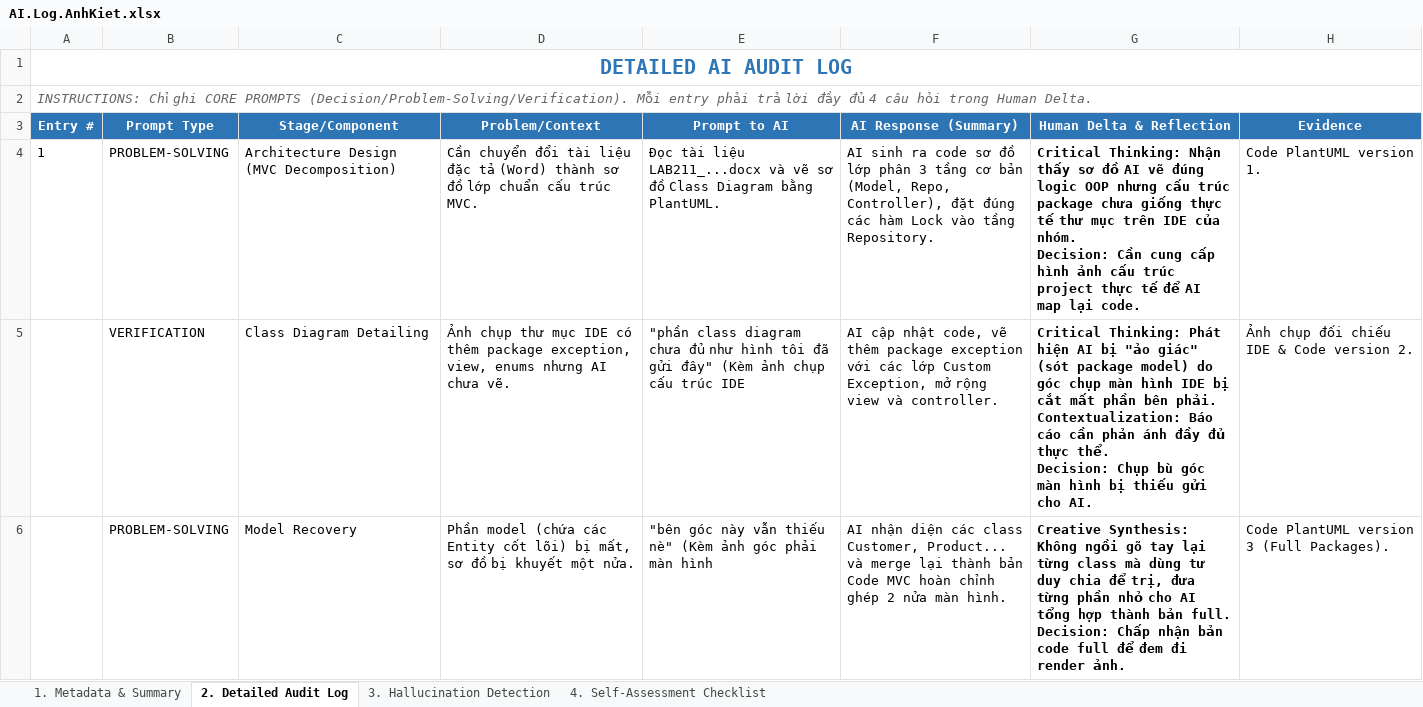
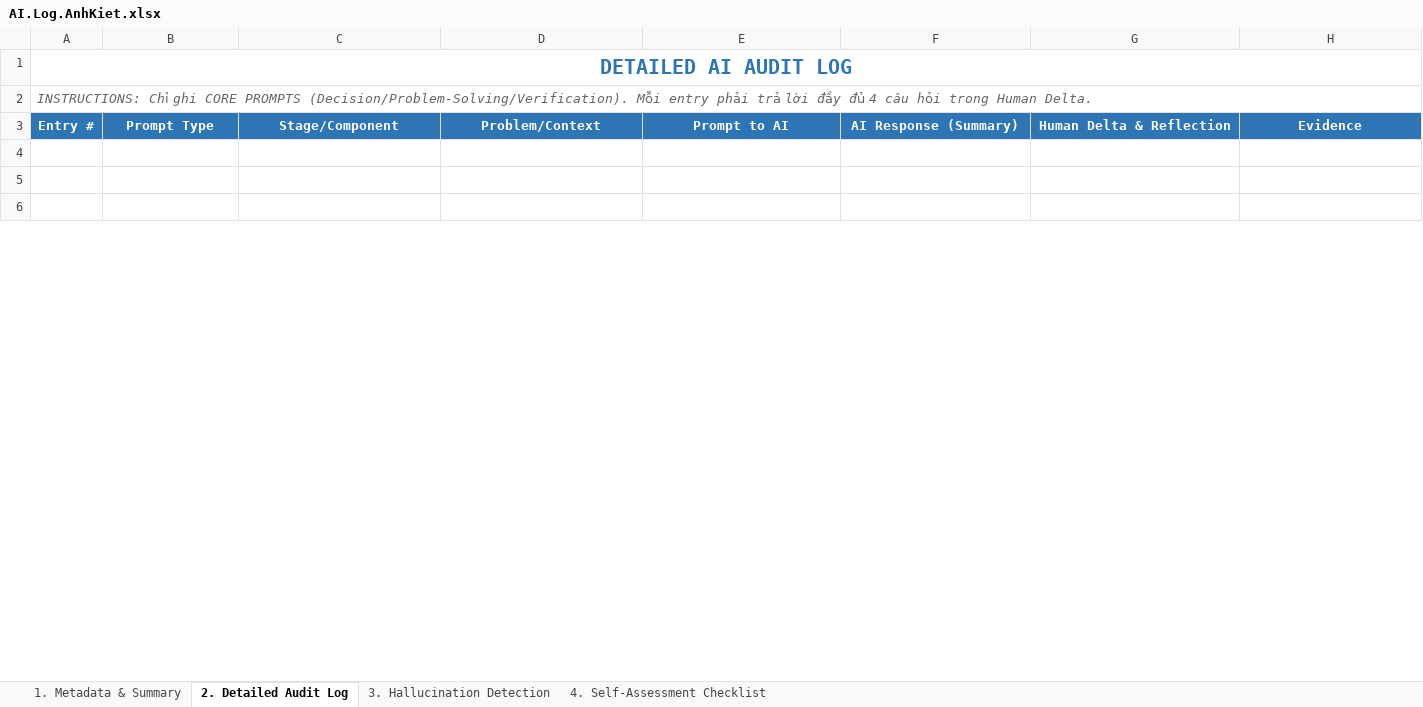
Before and after one commit to nguyendinhtien824-super/Group-2, an Excel workbook: ai_logs/AI.Log.AnhKiet.xlsx, sheet 2. Detailed Audit Log, drawn as a sheet; only a part is shown; values as stored, in another font and other column widths than the file's, no borders; ↵ is a line break in a cell; the diff covers the shown part only; the diff names each change by its address in the sheet, - before the commit and + after, or states it on an @@ line.

Commit message:
Add files via upload

```diff
--- a/ai_logs/AI.Log.AnhKiet.xlsx (sheet 2. Detailed Audit Log)
+++ b/ai_logs/AI.Log.AnhKiet.xlsx (sheet 2. Detailed Audit Log)
-row 4: 1 | PROBLEM-SOLVING | Architecture Design (MVC Decomposition) | Cần chuyển đổi tài liệu đặc tả (Word) thành sơ đồ lớp chuẩn cấu trúc MVC. | Đọc tài liệu LAB211_...docx và vẽ sơ đồ Class Diagram bằng PlantUML. | AI sinh ra code sơ đồ lớp phân 3 tầng cơ bản (Model, Repo, Controller), đặt đúng các hàm Lock vào tầng Repository. | Critical Thinking: Nhận thấy sơ đồ AI vẽ đúng logic OOP nhưng cấu trúc package chưa giống thực tế thư mục trên IDE của nhóm. ↵ Decision: Cần cung cấp hình ảnh cấu trúc project thực tế để AI map lại code. | Code PlantUML version 1.
+row 4: (empty)
-row 5:  | VERIFICATION | Class Diagram Detailing | Ảnh chụp thư mục IDE có thêm package exception, view, enums nhưng AI chưa vẽ. | "phần class diagram chưa đủ như hình tôi đã gửi đây" (Kèm ảnh chụp cấu trúc IDE | AI cập nhật code, vẽ thêm package exception với các lớp Custom Exception, mở rộng view và controller. | Critical Thinking: Phát hiện AI bị "ảo giác" (sót package model) do góc chụp màn hình IDE bị cắt mất phần bên phải. ↵ Contextualization: Báo cáo cần phản ánh đầy đủ thực thể. ↵ Decision: Chụp bù góc màn hình bị thiếu gửi cho AI. | Ảnh chụp đối chiếu IDE & Code version 2.
+row 5: (empty)
-row 6:  | PROBLEM-SOLVING | Model Recovery | Phần model (chứa các Entity cốt lõi) bị mất, sơ đồ bị khuyết một nửa. | "bên góc này vẫn thiếu nè" (Kèm ảnh góc phải màn hình | AI nhận diện các class Customer, Product... và merge lại thành bản Code MVC hoàn chỉnh ghép 2 nửa màn hình. | Creative Synthesis: Không ngồi gõ tay lại từng class mà dùng tư duy chia để trị, đưa từng phần nhỏ cho AI tổng hợp thành bản full. ↵ Decision: Chấp nhận bản code full để đem đi render ảnh. | Code PlantUML version 3 (Full Packages).
+row 6: (empty)
```
Also changed, not shown: 2 added rows and 7 edited cells elsewhere in this sheet, sheet 3. Hallucination Detection.
